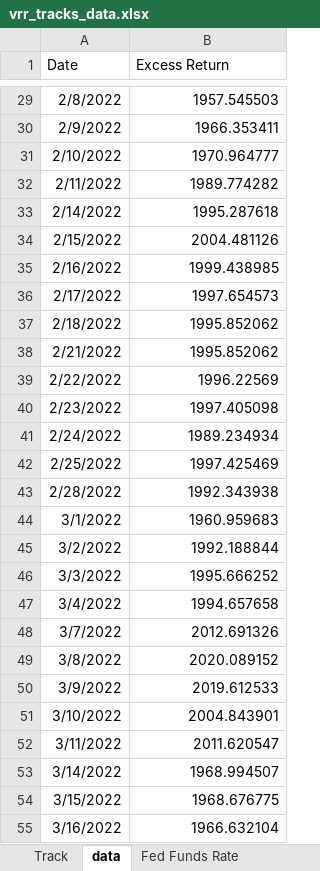
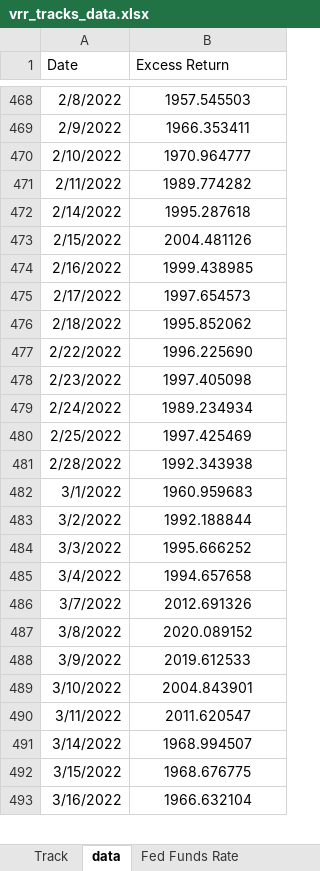
Before and after one commit to pforjoeUPS/RMP, an Excel workbook: EquityHedging/data/update_strats/vrr_tracks_data.xlsx, sheet data, drawn as a sheet; only a part is shown, gaps mark what is left out; values as stored, in another font and other column widths than the file's, no borders; removed rows and columns are numbered as before the commit, all else as after; the diff covers the shown part only; the diff names each change by its address in the sheet, - before the commit and + after, or states it on an @@ line.

```diff
--- a/EquityHedging/data/update_strats/vrr_tracks_data.xlsx (sheet data)
+++ b/EquityHedging/data/update_strats/vrr_tracks_data.xlsx (sheet data)
-B468:B476 alignment: right
+B468:B476 alignment: center
-row 38: 2/21/2022 | 1995.852062
-B477 (Excess Return): 1996.22569
+B477 (Excess Return): 1996.225690
-B477:B493 alignment: right
+B477:B493 alignment: center
```
Also changed, not shown: 441 added rows, 9 removed rows, 16 edited cells and cell formats elsewhere in this sheet, formulas that keep their value, EquityHedging/data/update_strats/ups_data.xlsx, 1 other file.
